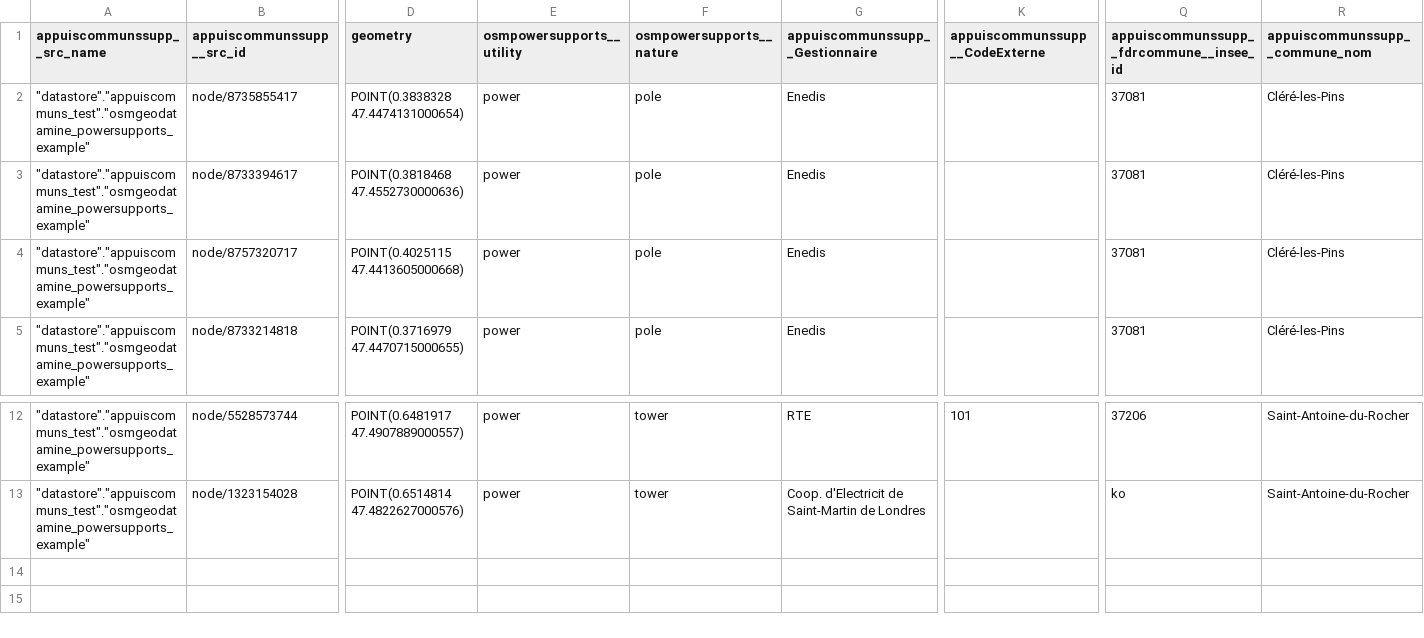
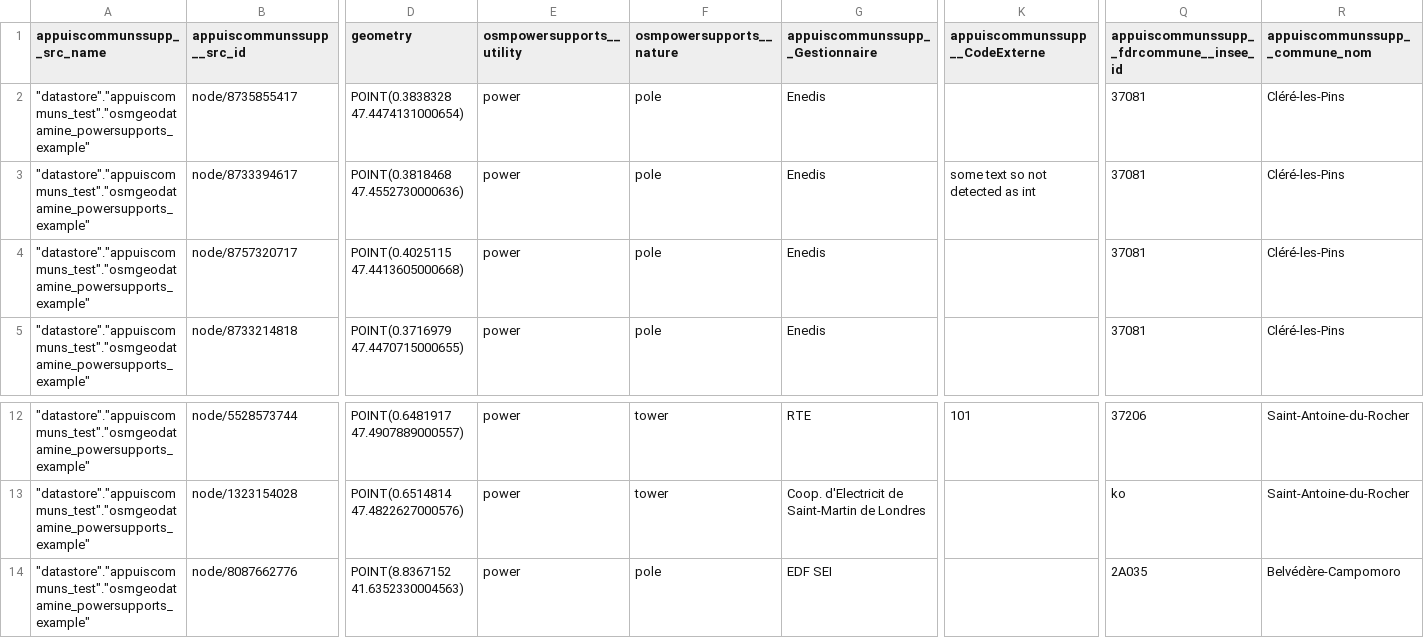
Before and after one commit to France-Data-Reseau/fdr-appuiscommuns, a CSV file: seeds/osmposup/osm_posup__apcom_supportaerien__expected.csv, drawn as a sheet; only a part is shown, gaps mark what is left out; rows hold the shown columns only; the diff names each change by its address in the sheet, - before the commit and + after, or states it on an @@ line.

Commit message:
added gthvd2 megalis source, better date parsing, moved mappings in the list CSVs by default - added gthvd2 megalis source type, gthvd2_ parsing macro, example & _expected test - better date parsing : to_date_or_null supports several formats, first using RFC3339 - better CSV parsing besides that : lenient numeric & boolean (allows 'oui') - moved mappings in the list CSVs by default, but it is allowed use a copy with an added suffix (ex. __mysource)

```diff
--- a/seeds/osmposup/osm_posup__apcom_supportaerien__expected.csv
+++ b/seeds/osmposup/osm_posup__apcom_supportaerien__expected.csv
-K3 (appuiscommunssupp__CodeExterne): (empty)
+K3 (appuiscommunssupp__CodeExterne): some text so not detected as int
+row 14: "datastore"."appuiscommuns_test"."osmgeodatamine_powersupports_example" | node/8087662776 | POINT(8.8367152 41.6352330004563) | power | pole | EDF SEI |  | 2A035 | Belvédère-Campomoro
```
Also changed, not shown: 13 other files.
